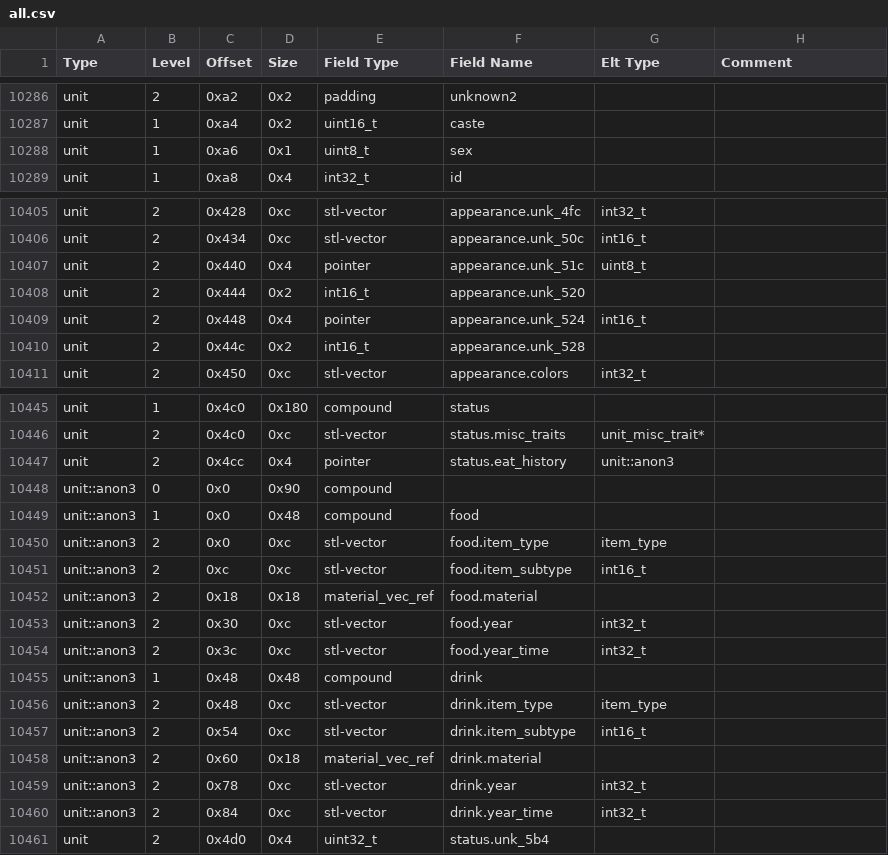
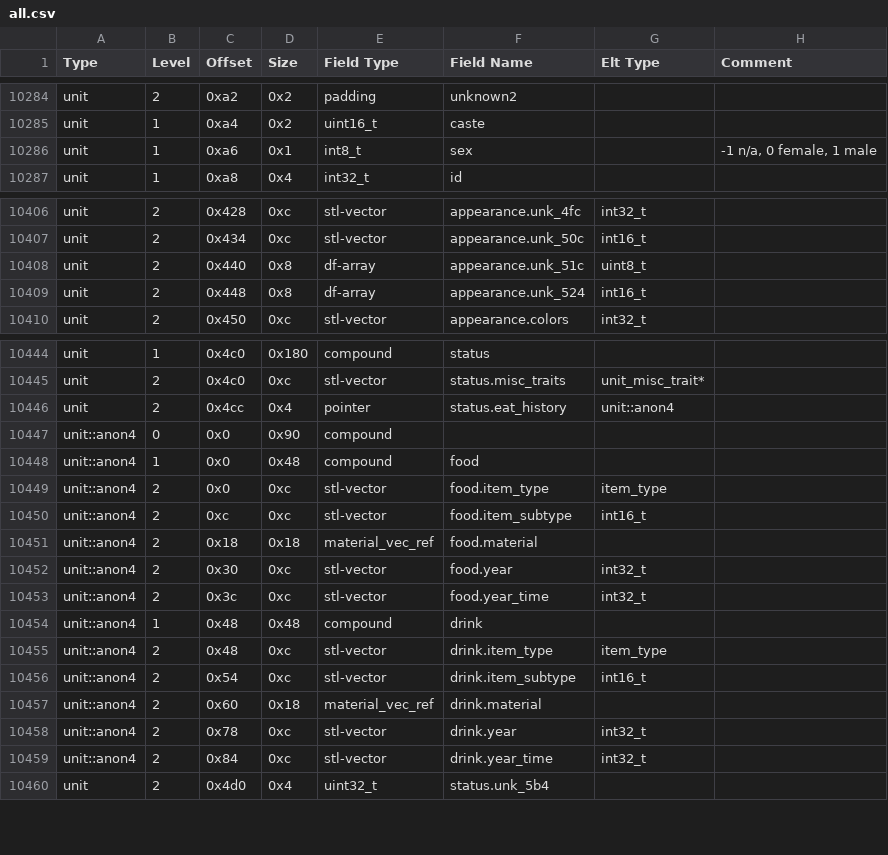
Before and after one commit to DFHack/df-structures, a CSV file: linux/all.csv, drawn as a sheet; only a part is shown, gaps mark what is left out; the diff covers the shown part only.

```diff
--- a/linux/all.csv
+++ b/linux/all.csv
@@ -10287,3 +10285,3 @@
 "unit","1","0xa4","0x2","uint16_t","caste","",""
-"unit","1","0xa6","0x1","uint8_t","sex","",""
+"unit","1","0xa6","0x1","int8_t","sex","","-1 n/a, 0 female, 1 male"
 "unit","1","0xa8","0x4","int32_t","id","",""
@@ -10406,6 +10407,4 @@
 "unit","2","0x434","0xc","stl-vector","appearance.unk_50c","int16_t",""
-"unit","2","0x440","0x4","pointer","appearance.unk_51c","uint8_t",""
-"unit","2","0x444","0x2","int16_t","appearance.unk_520","",""
-"unit","2","0x448","0x4","pointer","appearance.unk_524","int16_t",""
-"unit","2","0x44c","0x2","int16_t","appearance.unk_528","",""
+"unit","2","0x440","0x8","df-array","appearance.unk_51c","uint8_t",""
+"unit","2","0x448","0x8","df-array","appearance.unk_524","int16_t",""
 "unit","2","0x450","0xc","stl-vector","appearance.colors","int32_t",""
@@ -10446,16 +10445,16 @@
 "unit","2","0x4c0","0xc","stl-vector","status.misc_traits","unit_misc_trait*",""
-"unit","2","0x4cc","0x4","pointer","status.eat_history","unit::anon3",""
-"unit::anon3","0","0x0","0x90","compound","","",""
-"unit::anon3","1","0x0","0x48","compound","food","",""
-"unit::anon3","2","0x0","0xc","stl-vector","food.item_type","item_type",""
-"unit::anon3","2","0xc","0xc","stl-vector","food.item_subtype","int16_t",""
-"unit::anon3","2","0x18","0x18","material_vec_ref","food.material","",""
-"unit::anon3","2","0x30","0xc","stl-vector","food.year","int32_t",""
-"unit::anon3","2","0x3c","0xc","stl-vector","food.year_time","int32_t",""
-"unit::anon3","1","0x48","0x48","compound","drink","",""
-"unit::anon3","2","0x48","0xc","stl-vector","drink.item_type","item_type",""
-"unit::anon3","2","0x54","0xc","stl-vector","drink.item_subtype","int16_t",""
-"unit::anon3","2","0x60","0x18","material_vec_ref","drink.material","",""
-"unit::anon3","2","0x78","0xc","stl-vector","drink.year","int32_t",""
-"unit::anon3","2","0x84","0xc","stl-vector","drink.year_time","int32_t",""
+"unit","2","0x4cc","0x4","pointer","status.eat_history","unit::anon4",""
+"unit::anon4","0","0x0","0x90","compound","","",""
+"unit::anon4","1","0x0","0x48","compound","food","",""
+"unit::anon4","2","0x0","0xc","stl-vector","food.item_type","item_type",""
+"unit::anon4","2","0xc","0xc","stl-vector","food.item_subtype","int16_t",""
+"unit::anon4","2","0x18","0x18","material_vec_ref","food.material","",""
+"unit::anon4","2","0x30","0xc","stl-vector","food.year","int32_t",""
+"unit::anon4","2","0x3c","0xc","stl-vector","food.year_time","int32_t",""
+"unit::anon4","1","0x48","0x48","compound","drink","",""
+"unit::anon4","2","0x48","0xc","stl-vector","drink.item_type","item_type",""
+"unit::anon4","2","0x54","0xc","stl-vector","drink.item_subtype","int16_t",""
+"unit::anon4","2","0x60","0x18","material_vec_ref","drink.material","",""
+"unit::anon4","2","0x78","0xc","stl-vector","drink.year","int32_t",""
+"unit::anon4","2","0x84","0xc","stl-vector","drink.year_time","int32_t",""
 "unit","2","0x4d0","0x4","uint32_t","status.unk_5b4","",""
```
Also changed, not shown: 8 added rows, 2 removed rows and 31 edited cells elsewhere in this file, windows/all.csv.
